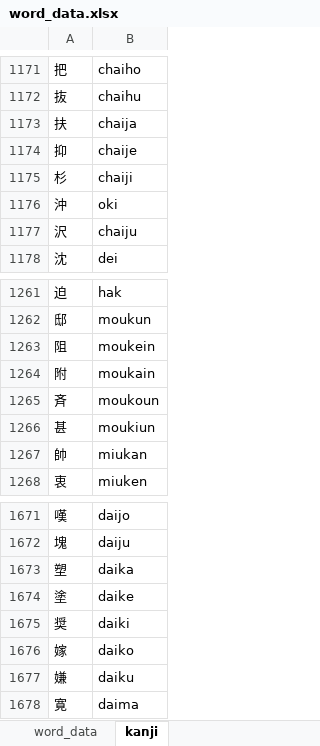
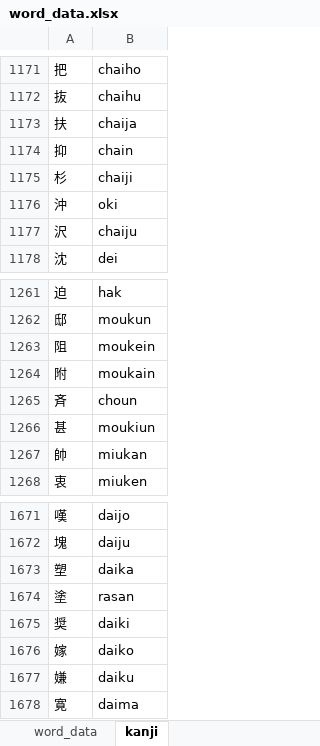
Before and after one commit to AlexAndPedro/alexandpedro.github.io, an Excel workbook: data/word_data.xlsx, sheet kanji, drawn as a sheet; only a part is shown, gaps mark what is left out; values as stored, in another font and other column widths than the file's, no borders; conditional formats not drawn; the diff covers the shown part only; the diff names each change by its address in the sheet, - before the commit and + after, or states it on an @@ line.

```diff
--- a/data/word_data.xlsx (sheet kanji)
+++ b/data/word_data.xlsx (sheet kanji)
-B1174: chaije
+B1174: chain
-B1265: moukoun
+B1265: choun
-B1674: daike
+B1674: rasan
```
Also changed, not shown: 11 edited cells elsewhere in this sheet, sheet word_data, formulas that keep their value, 3 other files.
